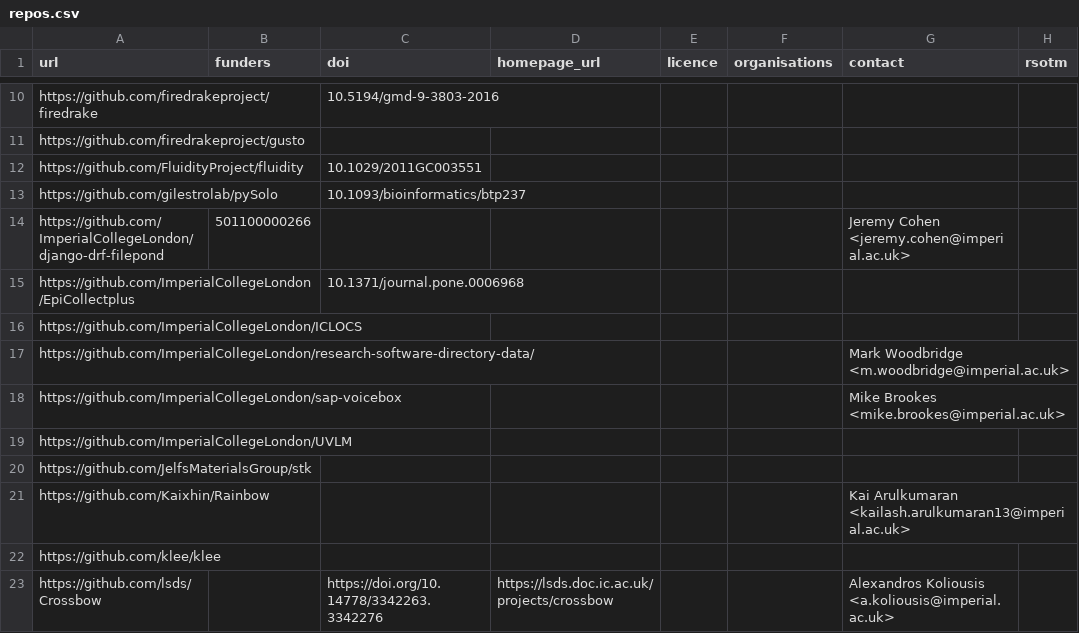
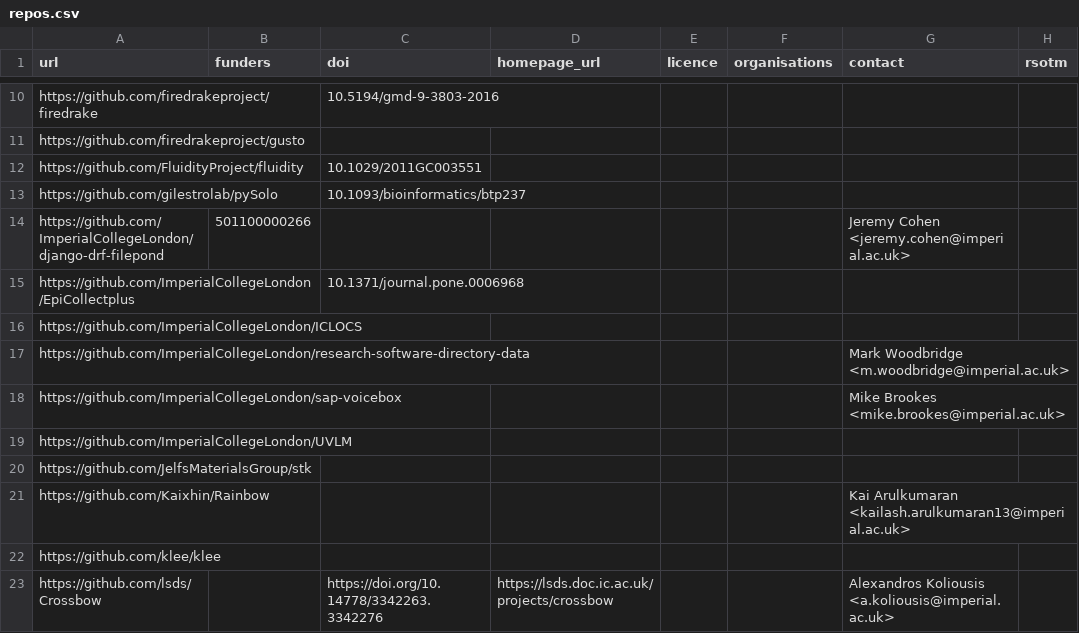
Before and after one commit to ImperialCollegeLondon/research-software-directory, a CSV file: repos.csv, drawn as a sheet; only a part is shown, gaps mark what is left out.

Commit message:
Fix CSV file

```diff
--- a/repos.csv
+++ b/repos.csv
@@ -16,3 +16,3 @@ https://github.com/ImperialCollegeLondon/EpiCollectplus,,10.1371/journal.pone.00
 https://github.com/ImperialCollegeLondon/ICLOCS,,,,,,,
-https://github.com/ImperialCollegeLondon/research-software-directory-data/,,,,,,Mark Woodbridge <m.woodbridge@imperial.ac.uk>,
+https://github.com/ImperialCollegeLondon/research-software-directory-data,,,,,,Mark Woodbridge <m.woodbridge@imperial.ac.uk>,
 https://github.com/ImperialCollegeLondon/sap-voicebox,,,,,,Mike Brookes <mike.brookes@imperial.ac.uk>,
```
